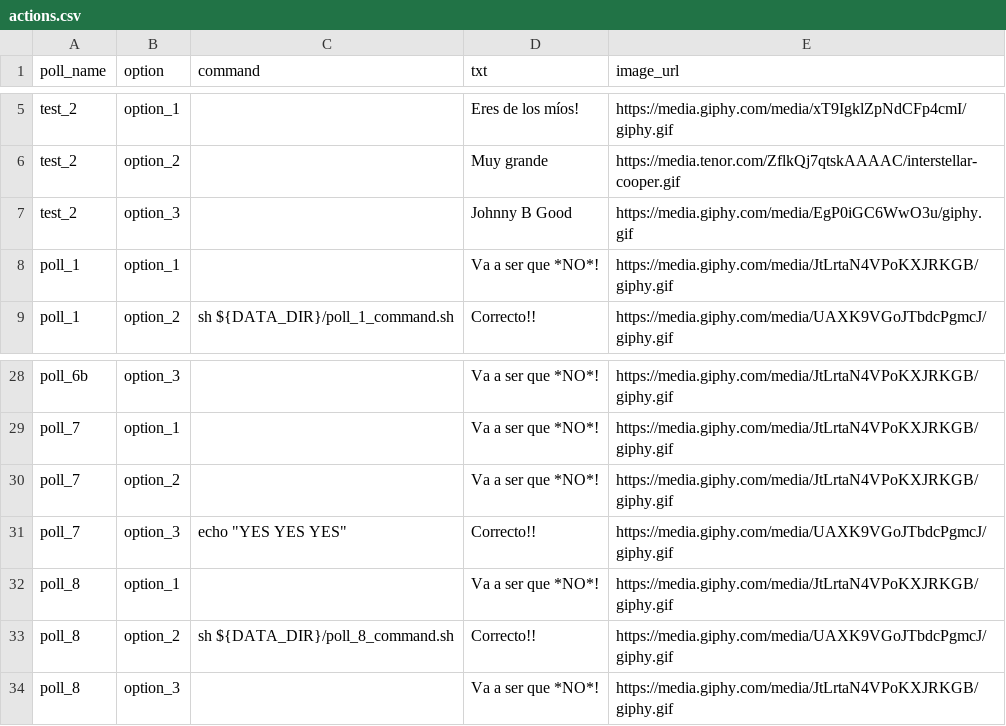
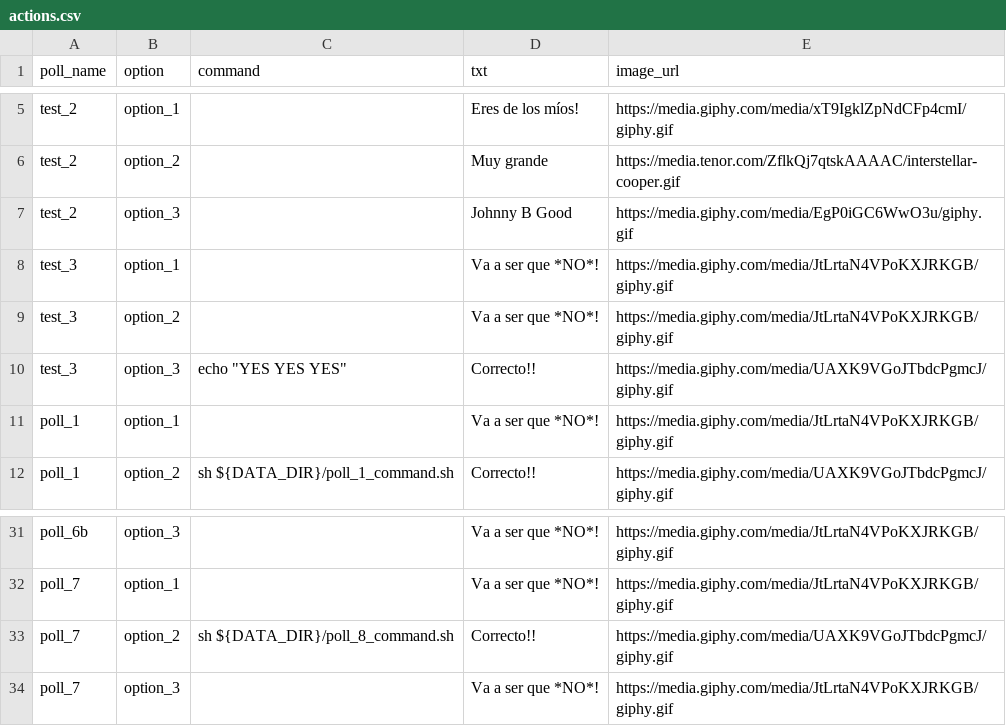
Before and after one commit to atarazana/kitchensink-bot, a CSV file: data/actions.csv, drawn as a sheet; only a part is shown, gaps mark what is left out.

```diff
--- a/data/actions.csv
+++ b/data/actions.csv
@@ -7,2 +7,5 @@ test_2,option_2,,"Muy grande","https://media.tenor.com/ZflkQj7qtskAAAAC/interste
 test_2,option_3,,"Johnny B Good","https://media.giphy.com/media/EgP0iGC6WwO3u/giphy.gif"
+test_3,option_1,,"Va a ser que *NO*!","https://media.giphy.com/media/JtLrtaN4VPoKXJRKGB/giphy.gif"
+test_3,option_2,,"Va a ser que *NO*!","https://media.giphy.com/media/JtLrtaN4VPoKXJRKGB/giphy.gif"
+test_3,option_3,echo "YES YES YES","Correcto!!","https://media.giphy.com/media/UAXK9VGoJTbdcPgmcJ/giphy.gif"
 poll_1,option_1,,"Va a ser que *NO*!","https://media.giphy.com/media/JtLrtaN4VPoKXJRKGB/giphy.gif"
@@ -29,6 +32,3 @@ poll_6b,option_3,,"Va a ser que *NO*!","https://media.giphy.com/media/JtLrtaN4VP
 poll_7,option_1,,"Va a ser que *NO*!","https://media.giphy.com/media/JtLrtaN4VPoKXJRKGB/giphy.gif"
-poll_7,option_2,,"Va a ser que *NO*!","https://media.giphy.com/media/JtLrtaN4VPoKXJRKGB/giphy.gif"
-poll_7,option_3,echo "YES YES YES","Correcto!!","https://media.giphy.com/media/UAXK9VGoJTbdcPgmcJ/giphy.gif"
-poll_8,option_1,,"Va a ser que *NO*!","https://media.giphy.com/media/JtLrtaN4VPoKXJRKGB/giphy.gif"
-poll_8,option_2,sh ${DATA_DIR}/poll_8_command.sh,"Correcto!!","https://media.giphy.com/media/UAXK9VGoJTbdcPgmcJ/giphy.gif"
-poll_8,option_3,,"Va a ser que *NO*!","https://media.giphy.com/media/JtLrtaN4VPoKXJRKGB/giphy.gif"
+poll_7,option_2,sh ${DATA_DIR}/poll_8_command.sh,"Correcto!!","https://media.giphy.com/media/UAXK9VGoJTbdcPgmcJ/giphy.gif"
+poll_7,option_3,,"Va a ser que *NO*!","https://media.giphy.com/media/JtLrtaN4VPoKXJRKGB/giphy.gif"
```
Also changed, not shown: data/polls.csv, 2 other files.
